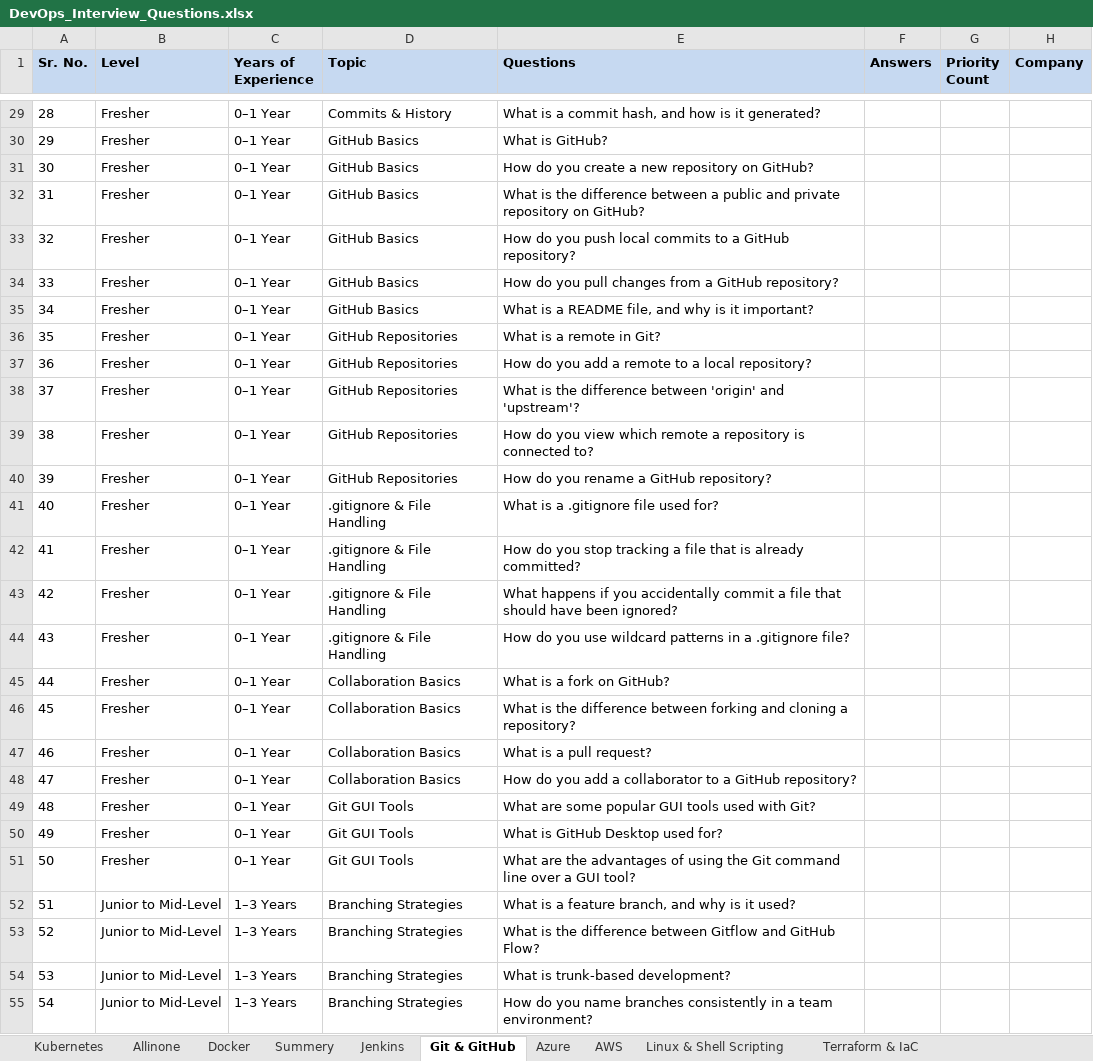
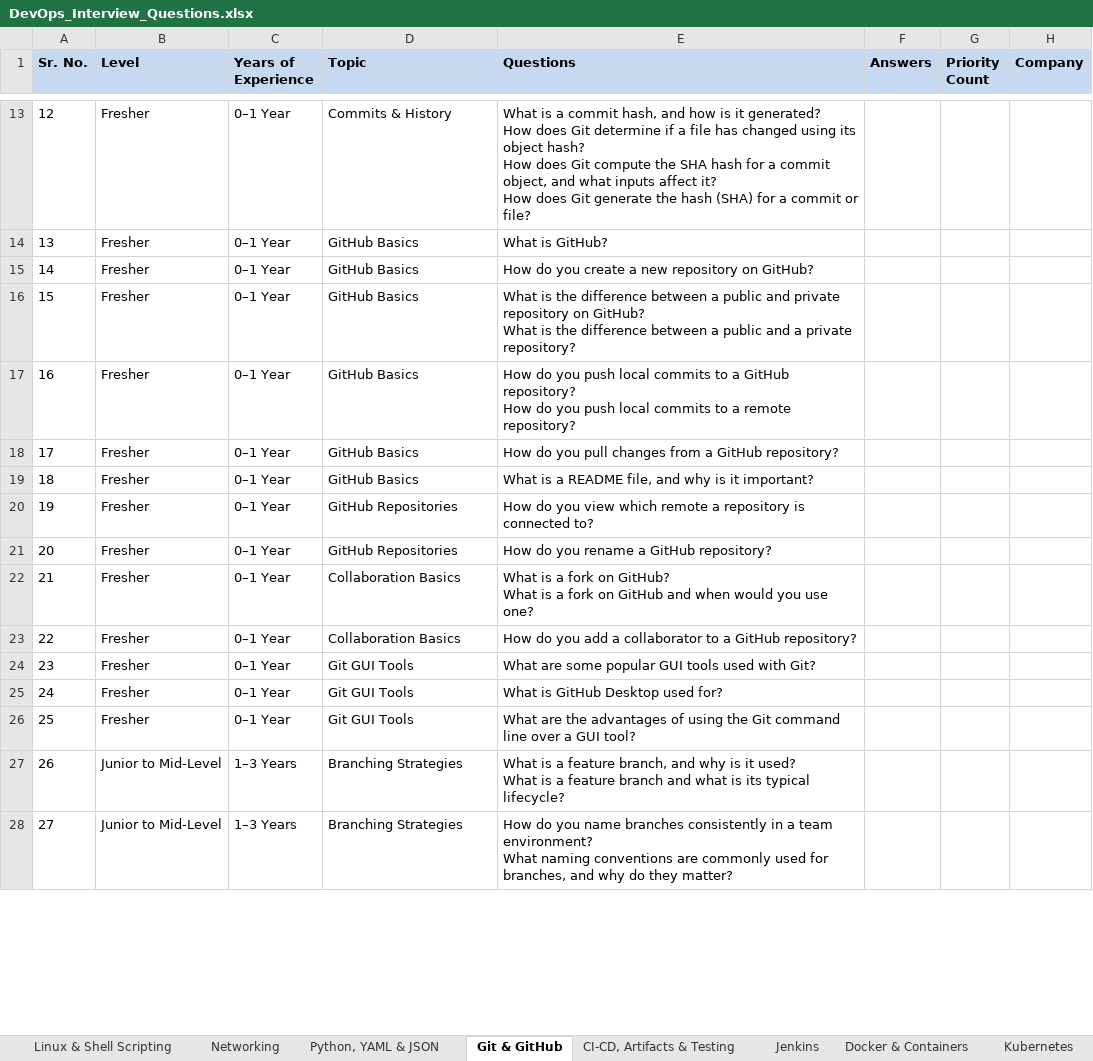
Before and after one commit to dikshaingole/dikshaingole.github.io, an Excel workbook: Devops/DevOps_Interview_Questions.xlsx, sheet Git & GitHub, drawn as a sheet; only a part is shown, gaps mark what is left out; values as stored, in another font and other column widths than the file's, no borders; removed rows and columns are numbered as before the commit, all else as after; ↵ is a line break in a cell; the diff covers the shown part only; the diff names each change by its address in the sheet, - before the commit and + after, or states it on an @@ line.

```diff
--- a/Devops/DevOps_Interview_Questions.xlsx (sheet Git & GitHub)
+++ b/Devops/DevOps_Interview_Questions.xlsx (sheet Git & GitHub)
-sheet tab: Allinone
+sheet tab: Networking
-sheet tab: Docker
+sheet tab: Python, YAML & JSON
-sheet tab: Summery
+sheet tab: CI-CD, Artifacts & Testing
+sheet tab: Docker & Containers
@@ sheet tab order changed: Linux & Shell Scripting | Networking | Python, YAML & JSON | Git & GitHub | CI-CD, Artifacts & Testing | Jenkins | Docker & Containers | Kubernetes @@
@@ column A (Sr. No.) renumbered between rows 5 and 222 @@
-E13 (Questions): …it generated?
+E13 (Questions): …it generated? ↵ How does Git determine if a file has changed using its object hash? ↵ How does Git compute the SHA hash for a commit object, and what inputs affect it? ↵ How does Git generate the hash (SHA) for a commit or file?
-E16 (Questions): …on GitHub?
+E16 (Questions): …on GitHub? ↵ What is the difference between a public and a private repository?
-E17 (Questions): …GitHub repository?
+E17 (Questions): …GitHub repository? ↵ How do you push local commits to a remote repository?
-row 36: 35 | Fresher | 0–1 Year | GitHub Repositories | What is a remote in Git?
-row 37: 36 | Fresher | 0–1 Year | GitHub Repositories | How do you add a remote to a local repository?
-row 38: 37 | Fresher | 0–1 Year | GitHub Repositories | What is the difference between 'origin' and 'upstream'?
-row 41: 40 | Fresher | 0–1 Year | .gitignore & File Handling | What is a .gitignore file used for?
-row 42: 41 | Fresher | 0–1 Year | .gitignore & File Handling | How do you stop tracking a file that is already committed?
-row 43: 42 | Fresher | 0–1 Year | .gitignore & File Handling | What happens if you accidentally commit a file that should have been ignored?
-row 44: 43 | Fresher | 0–1 Year | .gitignore & File Handling | How do you use wildcard patterns in a .gitignore file?
-row 45: 44 | Fresher | 0–1 Year | Collaboration Basics | What is a fork on GitHub?
-E22 (Questions): What is the difference between forking and cloning a repository?
+E22 (Questions): What is a fork on GitHub? ↵ What is a fork on GitHub and when would you use one?
-row 47: 46 | Fresher | 0–1 Year | Collaboration Basics | What is a pull request?
-E27 (Questions): …it used?
+E27 (Questions): …it used? ↵ What is a feature branch and what is its typical lifecycle?
-row 53: 52 | Junior to Mid-Level | 1–3 Years | Branching Strategies | What is the difference between Gitflow and GitHub Flow?
-row 54: 53 | Junior to Mid-Level | 1–3 Years | Branching Strategies | What is trunk-based development?
-E28 (Questions): …team environment?
+E28 (Questions): …team environment? ↵ What naming conventions are commonly used for branches, and why do they matter?
```
Also changed, not shown: 111 added rows, 96 removed rows and 117 edited cells elsewhere in this sheet, sheet Kubernetes, sheet Linux & Shell Scripting, sheet Azure, sheet Jenkins, sheet Python, YAML & JSON, sheet AWS, 5 more sheets, other sheet tabs, 4 other files.
